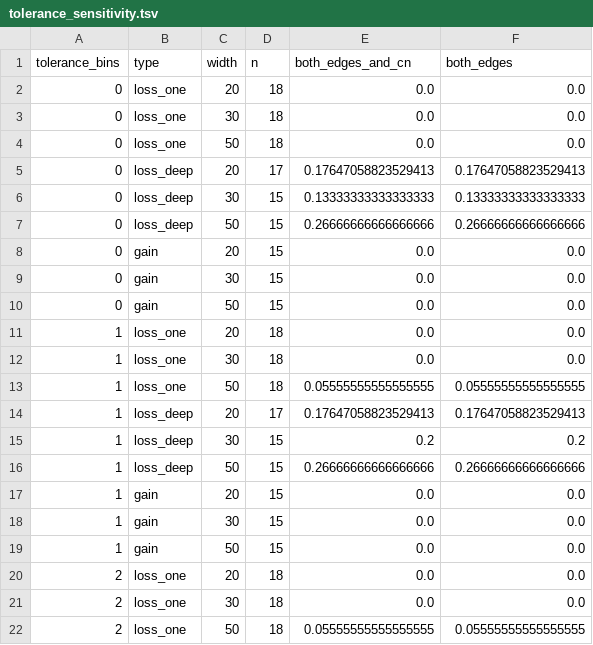
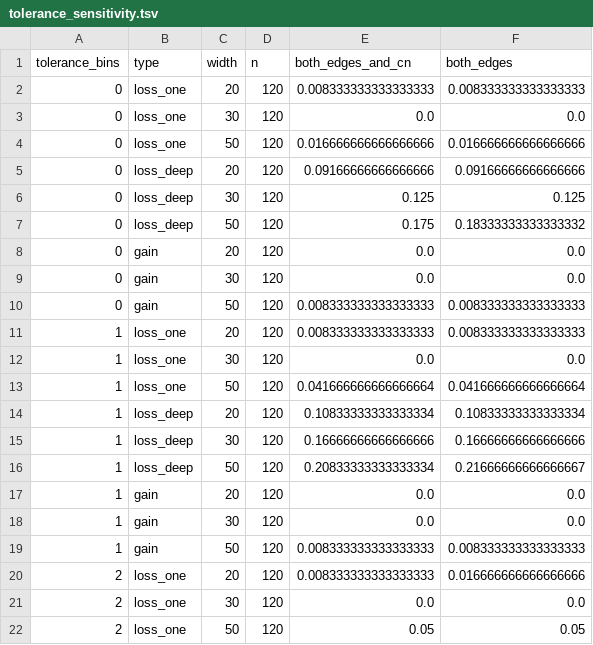
Before and after one commit to macelik/scientific-explorer, a TSV file: research/2026-11-04-cloud-method-review/experiments/14_spikein_benchmark/tolerance_sensitivity.tsv, drawn as a sheet; only a part is shown; the diff covers the shown part only.

```diff
--- a/research/2026-11-04-cloud-method-review/experiments/14_spikein_benchmark/tolerance_sensitivity.tsv
+++ b/research/2026-11-04-cloud-method-review/experiments/14_spikein_benchmark/tolerance_sensitivity.tsv
@@ -1,22 +1,22 @@
 tolerance_bins	type	width	n	both_edges_and_cn	both_edges
-0	loss_one	20	18	0.0	0.0
-0	loss_one	30	18	0.0	0.0
-0	loss_one	50	18	0.0	0.0
-0	loss_deep	20	17	0.17647058823529413	0.17647058823529413
-0	loss_deep	30	15	0.13333333333333333	0.13333333333333333
-0	loss_deep	50	15	0.26666666666666666	0.26666666666666666
-0	gain	20	15	0.0	0.0
-0	gain	30	15	0.0	0.0
-0	gain	50	15	0.0	0.0
-1	loss_one	20	18	0.0	0.0
-1	loss_one	30	18	0.0	0.0
-1	loss_one	50	18	0.05555555555555555	0.05555555555555555
-1	loss_deep	20	17	0.17647058823529413	0.17647058823529413
-1	loss_deep	30	15	0.2	0.2
-1	loss_deep	50	15	0.26666666666666666	0.26666666666666666
-1	gain	20	15	0.0	0.0
-1	gain	30	15	0.0	0.0
-1	gain	50	15	0.0	0.0
-2	loss_one	20	18	0.0	0.0
-2	loss_one	30	18	0.0	0.0
-2	loss_one	50	18	0.05555555555555555	0.05555555555555555
+0	loss_one	20	120	0.008333333333333333	0.008333333333333333
+0	loss_one	30	120	0.0	0.0
+0	loss_one	50	120	0.016666666666666666	0.016666666666666666
+0	loss_deep	20	120	0.09166666666666666	0.09166666666666666
+0	loss_deep	30	120	0.125	0.125
+0	loss_deep	50	120	0.175	0.18333333333333332
+0	gain	20	120	0.0	0.0
+0	gain	30	120	0.0	0.0
+0	gain	50	120	0.008333333333333333	0.008333333333333333
+1	loss_one	20	120	0.008333333333333333	0.008333333333333333
+1	loss_one	30	120	0.0	0.0
+1	loss_one	50	120	0.041666666666666664	0.041666666666666664
+1	loss_deep	20	120	0.10833333333333334	0.10833333333333334
+1	loss_deep	30	120	0.16666666666666666	0.16666666666666666
+1	loss_deep	50	120	0.20833333333333334	0.21666666666666667
+1	gain	20	120	0.0	0.0
+1	gain	30	120	0.0	0.0
+1	gain	50	120	0.008333333333333333	0.008333333333333333
+2	loss_one	20	120	0.008333333333333333	0.016666666666666666
+2	loss_one	30	120	0.0	0.0
+2	loss_one	50	120	0.05	0.05
```
Also changed, not shown: 64 edited cells elsewhere in this file, research/2026-11-04-cloud-method-review/experiments/14_spikein_benchmark/detection_summary.tsv, 4 other files.
